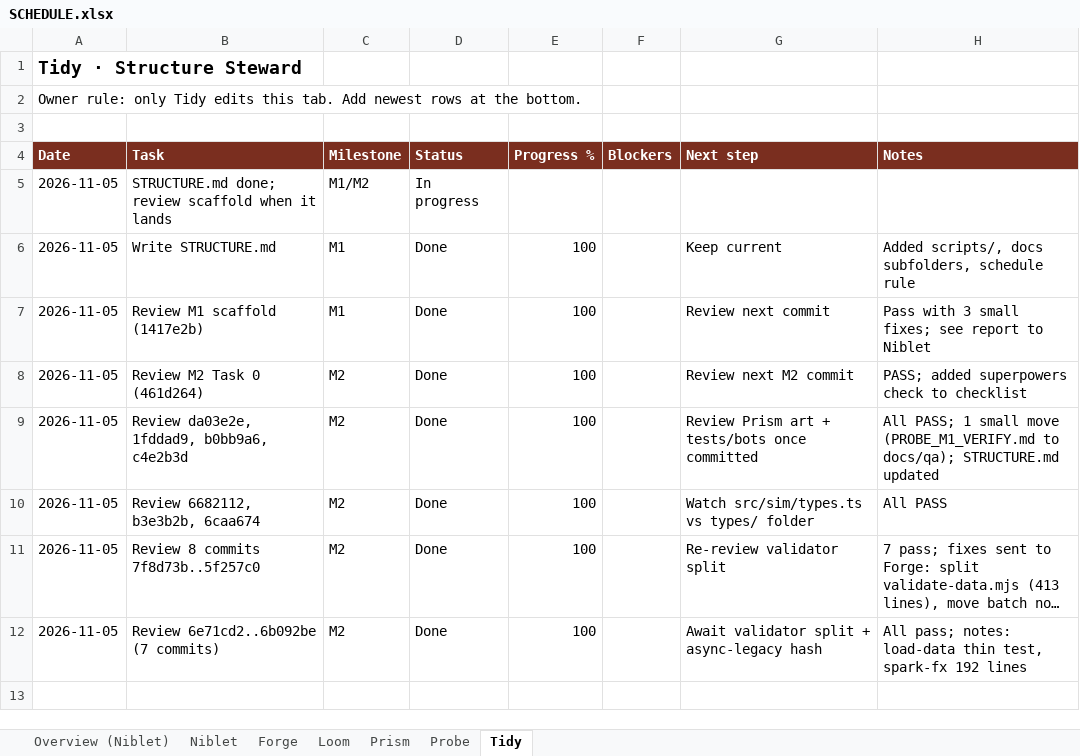
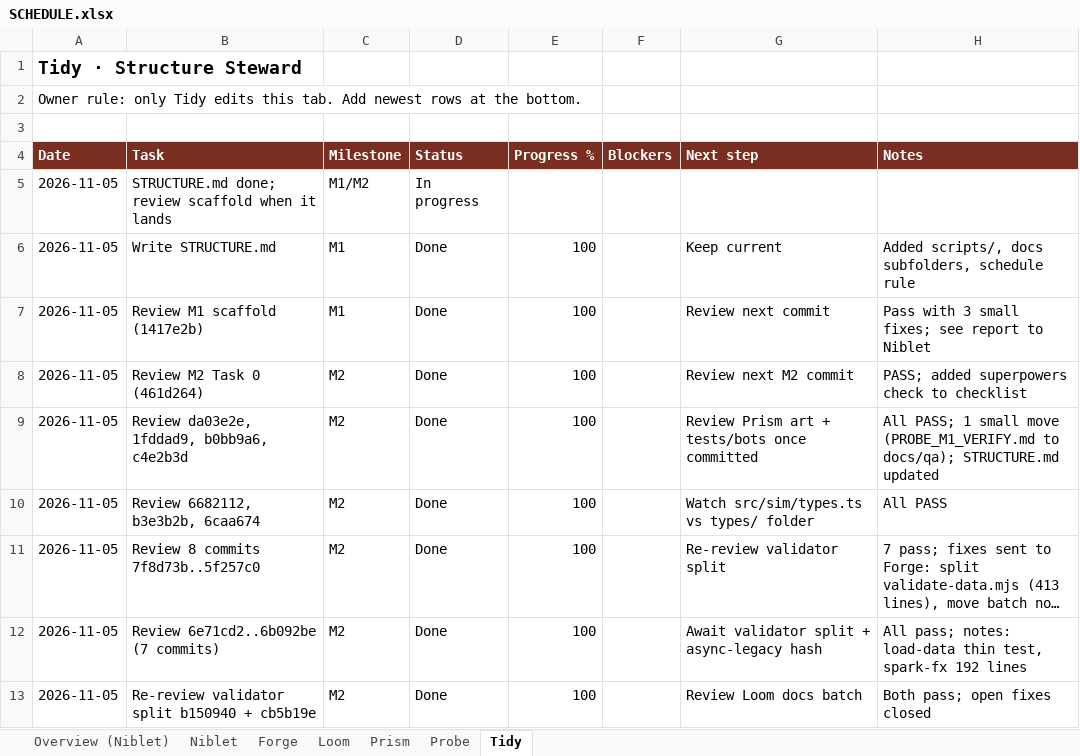
Before and after one commit to alexdepasquale2-jpg/Gamerepo99, an Excel workbook: docs/SCHEDULE.xlsx, sheet Tidy, drawn as a sheet; long unchanged cells end in …; values as stored, in another font and other column widths than the file's, no borders; the diff names each change by its address in the sheet, - before the commit and + after, or states it on an @@ line.

```diff
--- a/docs/SCHEDULE.xlsx (sheet Tidy)
+++ b/docs/SCHEDULE.xlsx (sheet Tidy)
+row 13: 2026-11-05 | Re-review validator split b150940 + cb5b19e | M2 | Done | 100 |  | Review Loom docs batch | Both pass; open fixes closed
```
Also changed, not shown: sheet Probe.
